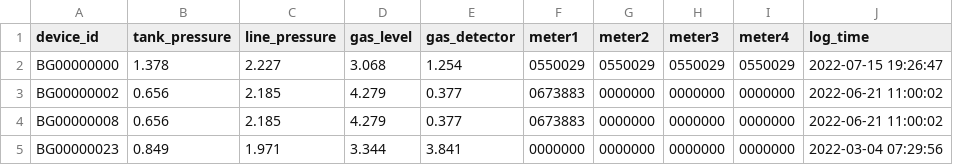
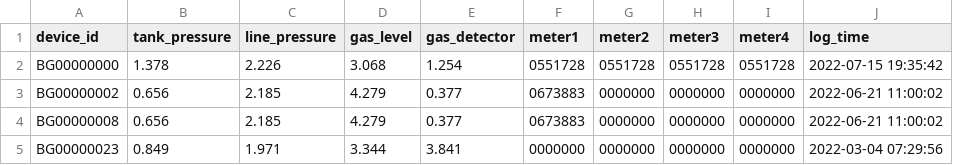
Before and after one commit to lifemedlink/brightgas_erp, a CSV file: erp.csv, drawn as a sheet; only a part is shown; the diff names each change by its address in the sheet, - before the commit and + after, or states it on an @@ line.

Commit message:
erp file on 2022-07-15 19:40:01

```diff
--- a/erp.csv
+++ b/erp.csv
-C2 (line_pressure): 2.227
+C2 (line_pressure): 2.226
-F2 (meter1): 0550029
+F2 (meter1): 0551728
-G2 (meter2): 0550029
+G2 (meter2): 0551728
-H2 (meter3): 0550029
+H2 (meter3): 0551728
-I2 (meter4): 0550029
+I2 (meter4): 0551728
-J2 (log_time): 2022-07-15 19:26:47
+J2 (log_time): 2022-07-15 19:35:42
```
